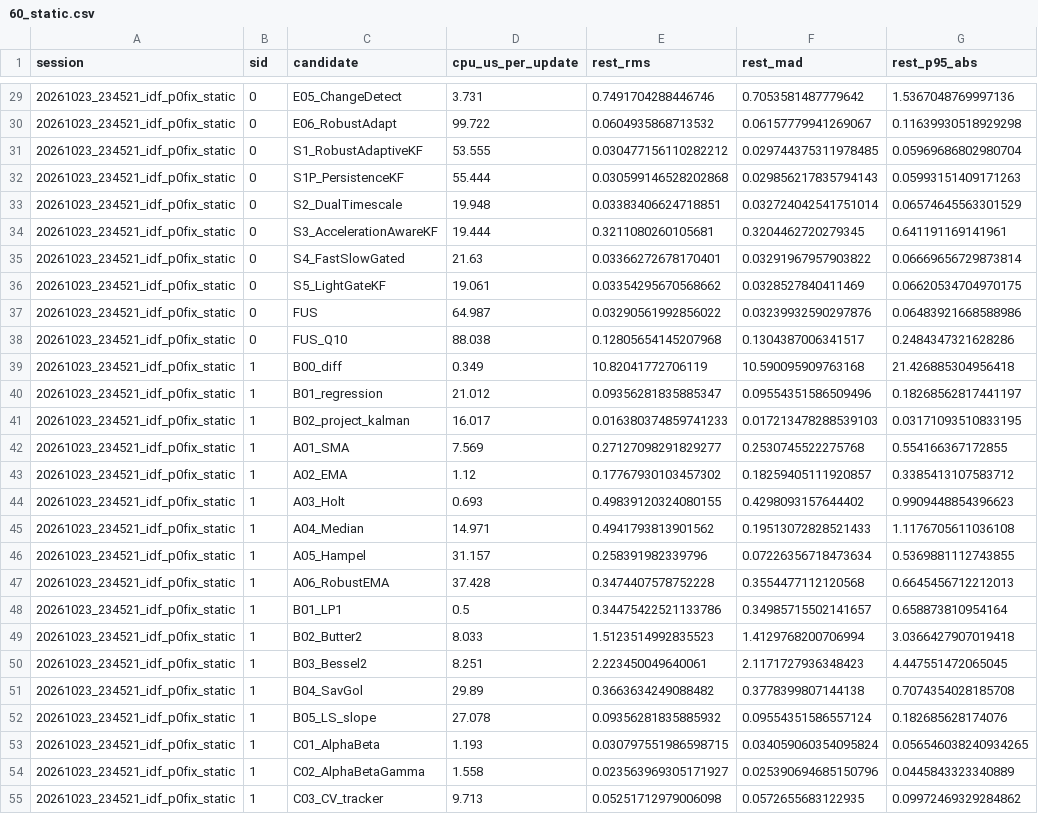
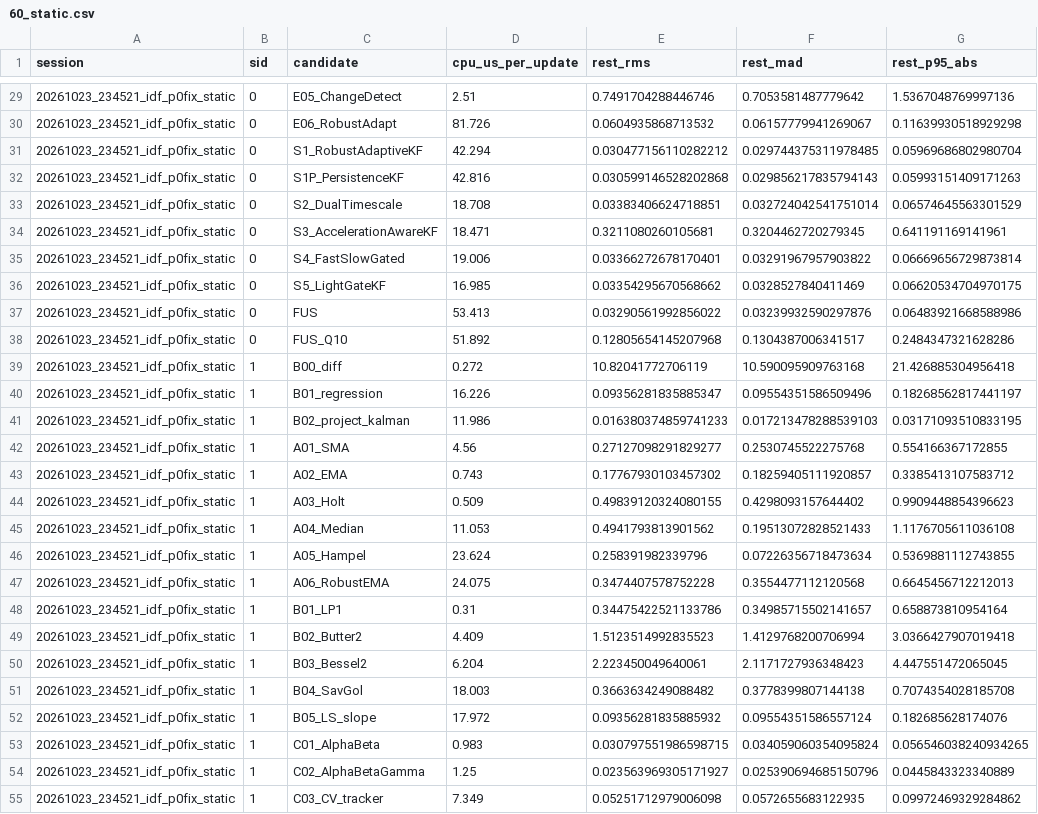
Before and after one commit to raghavmalik89/vario-usb-workbook, a CSV file: filter_benchmark/bench6/results/60_static.csv, drawn as a sheet; only a part is shown, gaps mark what is left out; the diff covers the shown part only; the diff names each change by its address in the sheet, - before the commit and + after, or states it on an @@ line.

```diff
--- a/filter_benchmark/bench6/results/60_static.csv
+++ b/filter_benchmark/bench6/results/60_static.csv
-D29 (cpu_us_per_update): 3.731
+D29 (cpu_us_per_update): 2.51
-D30 (cpu_us_per_update): 99.722
+D30 (cpu_us_per_update): 81.726
-D31 (cpu_us_per_update): 53.555
+D31 (cpu_us_per_update): 42.294
-D32 (cpu_us_per_update): 55.444
+D32 (cpu_us_per_update): 42.816
-D33 (cpu_us_per_update): 19.948
+D33 (cpu_us_per_update): 18.708
-D34 (cpu_us_per_update): 19.444
+D34 (cpu_us_per_update): 18.471
-D35 (cpu_us_per_update): 21.63
+D35 (cpu_us_per_update): 19.006
-D36 (cpu_us_per_update): 19.061
+D36 (cpu_us_per_update): 16.985
-D37 (cpu_us_per_update): 64.987
+D37 (cpu_us_per_update): 53.413
-D38 (cpu_us_per_update): 88.038
+D38 (cpu_us_per_update): 51.892
-D39 (cpu_us_per_update): 0.349
+D39 (cpu_us_per_update): 0.272
-D40 (cpu_us_per_update): 21.012
+D40 (cpu_us_per_update): 16.226
-D41 (cpu_us_per_update): 16.017
+D41 (cpu_us_per_update): 11.986
-D42 (cpu_us_per_update): 7.569
+D42 (cpu_us_per_update): 4.56
-D43 (cpu_us_per_update): 1.12
+D43 (cpu_us_per_update): 0.743
-D44 (cpu_us_per_update): 0.693
+D44 (cpu_us_per_update): 0.509
-D45 (cpu_us_per_update): 14.971
+D45 (cpu_us_per_update): 11.053
-D46 (cpu_us_per_update): 31.157
+D46 (cpu_us_per_update): 23.624
-D47 (cpu_us_per_update): 37.428
+D47 (cpu_us_per_update): 24.075
-D48 (cpu_us_per_update): 0.5
+D48 (cpu_us_per_update): 0.31
-D49 (cpu_us_per_update): 8.033
+D49 (cpu_us_per_update): 4.409
-D50 (cpu_us_per_update): 8.251
+D50 (cpu_us_per_update): 6.204
-D51 (cpu_us_per_update): 29.89
+D51 (cpu_us_per_update): 18.003
-D52 (cpu_us_per_update): 27.078
+D52 (cpu_us_per_update): 17.972
-D53 (cpu_us_per_update): 1.193
+D53 (cpu_us_per_update): 0.983
-D54 (cpu_us_per_update): 1.558
+D54 (cpu_us_per_update): 1.25
-D55 (cpu_us_per_update): 9.713
+D55 (cpu_us_per_update): 7.349
```
Also changed, not shown: 121 edited cells elsewhere in this file, filter_benchmark/bench6/results/611_elevator_legs.csv, filter_benchmark/bench6/results/612_rank_composite.csv, 21 other files.
